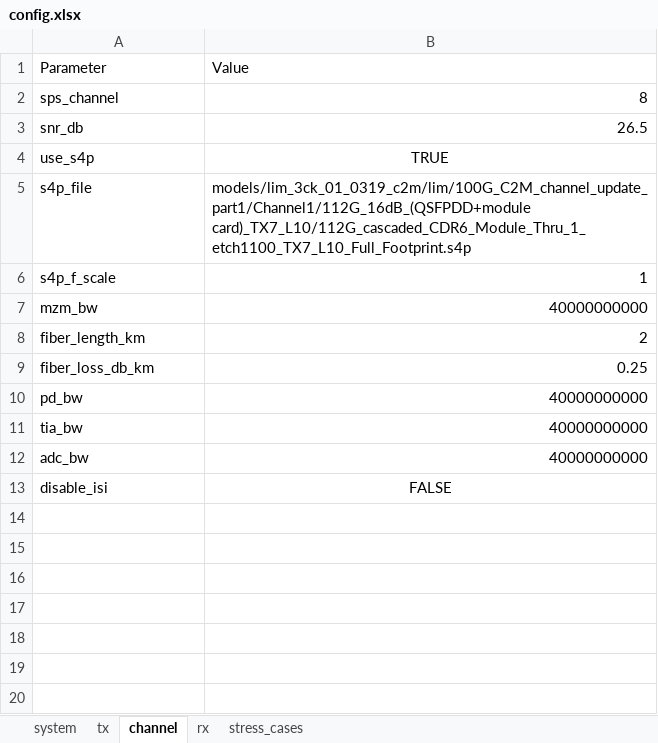
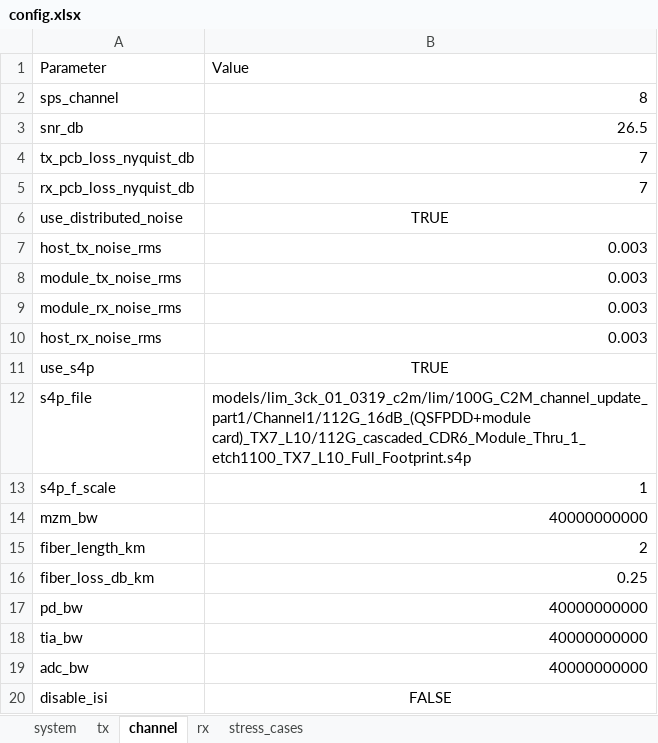
Before and after one commit to ZenHatesCoding/lpo-pam4-sim, an Excel workbook: config.xlsx, sheet channel, drawn as a sheet; values as stored, in another font and other column widths than the file's, no borders; the diff names each change by its address in the sheet, - before the commit and + after, or states it on an @@ line.

Commit message:
feat(lpo): upgrade channel model and params to LPO MSA standard

```diff
--- a/config.xlsx (sheet channel)
+++ b/config.xlsx (sheet channel)
+row 4: tx_pcb_loss_nyquist_db | 7
+row 5: rx_pcb_loss_nyquist_db | 7
+row 6: use_distributed_noise | TRUE
+row 7: host_tx_noise_rms | 0.003
+row 8: module_tx_noise_rms | 0.003
+row 9: module_rx_noise_rms | 0.003
+row 10: host_rx_noise_rms | 0.003
```
Also changed, not shown: sheet rx, 15 other files.
